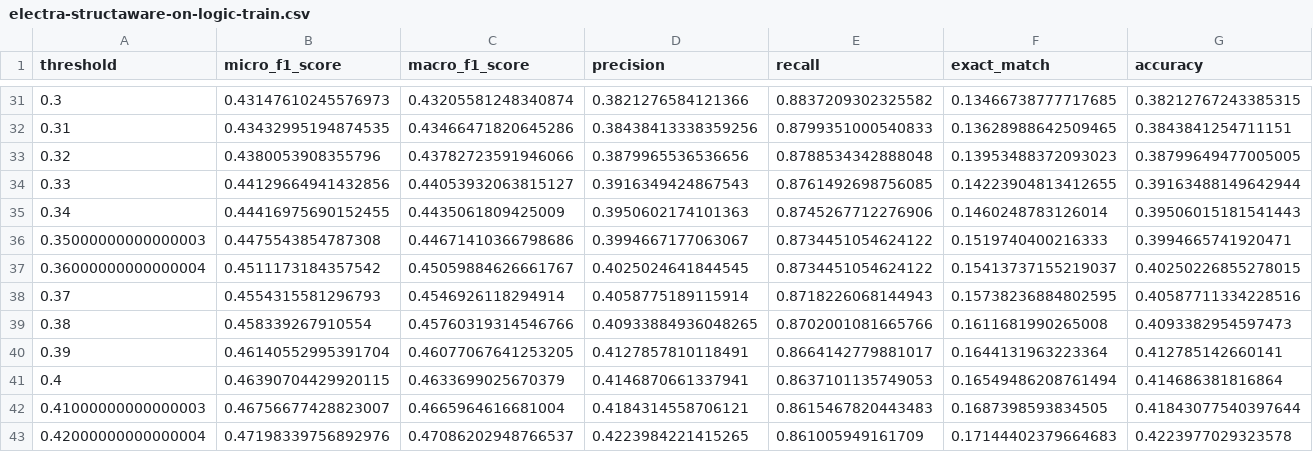
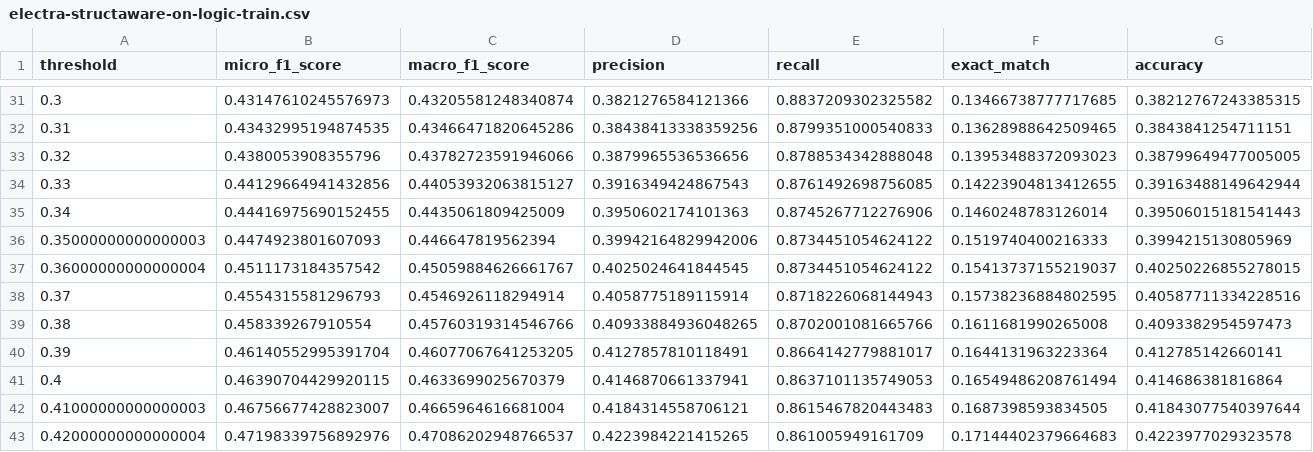
Before and after one commit to CharlesAtUW/logical-fallacy, a CSV file: codes_for_models/experiments_round2/metrics/electra-structaware-on-logic-train.csv, drawn as a sheet; only a part is shown, gaps mark what is left out.

Commit message:
added electra-small-mnli retraining

```diff
--- a/codes_for_models/experiments_round2/metrics/electra-structaware-on-logic-train.csv
+++ b/codes_for_models/experiments_round2/metrics/electra-structaware-on-logic-train.csv
@@ -35,3 +35,3 @@ threshold,micro_f1_score,macro_f1_score,precision,recall,exact_match,accuracy
 0.34,0.44416975690152455,0.4435061809425009,0.3950602174101363,0.8745267712276906,0.1460248783126014,0.39506015181541443
-0.35000000000000003,0.4475543854787308,0.44671410366798686,0.3994667177063067,0.8734451054624122,0.1519740400216333,0.3994665741920471
+0.35000000000000003,0.4474923801607093,0.446647819562394,0.39942164829942006,0.8734451054624122,0.1519740400216333,0.3994215130805969
 0.36000000000000004,0.4511173184357542,0.45059884626661767,0.4025024641844545,0.8734451054624122,0.15413737155219037,0.40250226855278015
```
Also changed, not shown: 43 other files.
